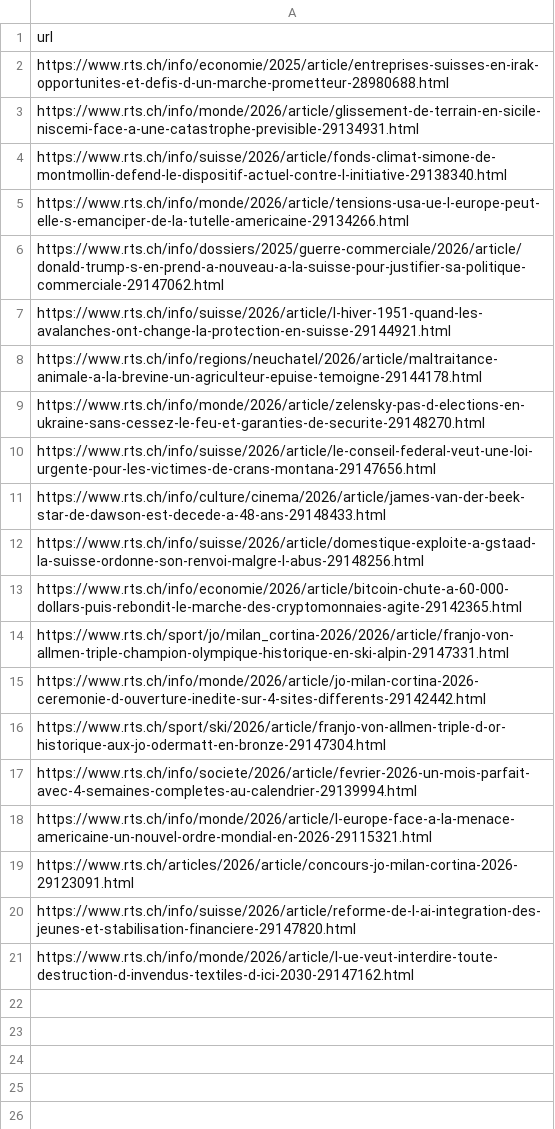
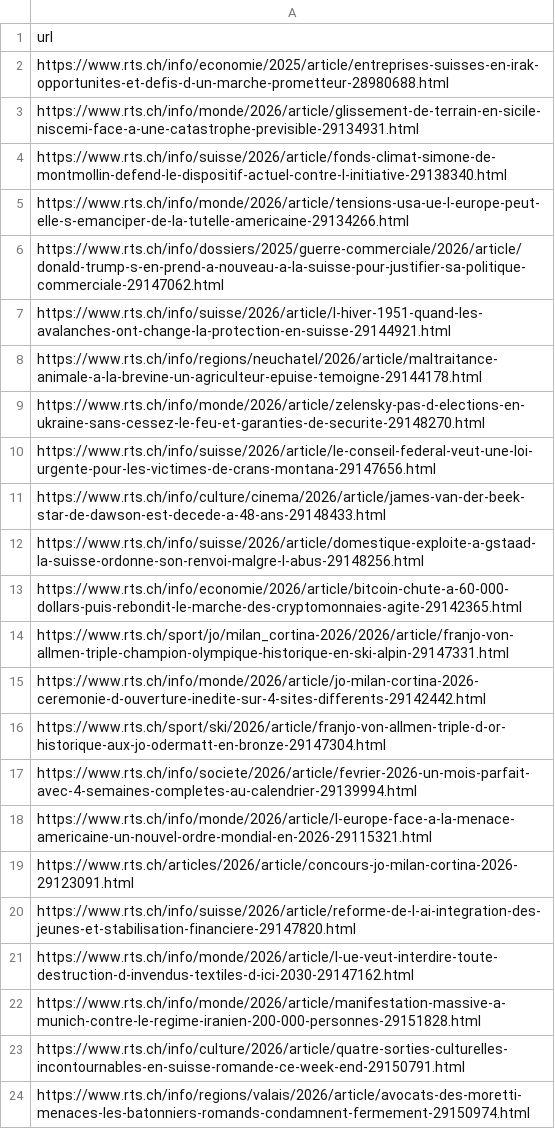
Before and after one commit to thorerismann/polibias, a CSV file: data/input_files/some_rts_links.csv, drawn as a sheet.

```diff
--- a/data/input_files/some_rts_links.csv
+++ b/data/input_files/some_rts_links.csv
@@ -21 +21,4 @@ https://www.rts.ch/info/suisse/2026/article/reforme-de-l-ai-integration-des-jeun
 https://www.rts.ch/info/monde/2026/article/l-ue-veut-interdire-toute-destruction-d-invendus-textiles-d-ici-2030-29147162.html
+https://www.rts.ch/info/monde/2026/article/manifestation-massive-a-munich-contre-le-regime-iranien-200-000-personnes-29151828.html
+https://www.rts.ch/info/culture/2026/article/quatre-sorties-culturelles-incontournables-en-suisse-romande-ce-week-end-29150791.html
+https://www.rts.ch/info/regions/valais/2026/article/avocats-des-moretti-menaces-les-batonniers-romands-condamnent-fermement-29150974.html
```
Also changed, not shown: 6 other files.
